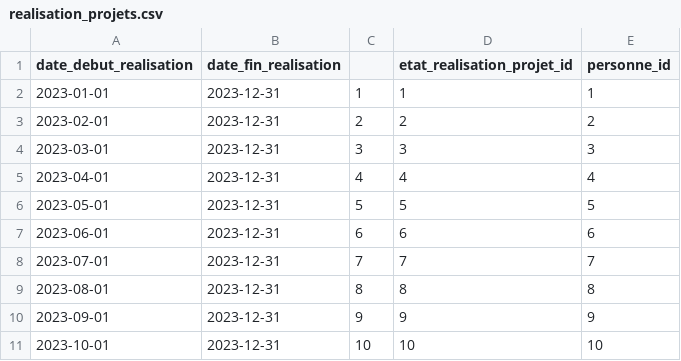
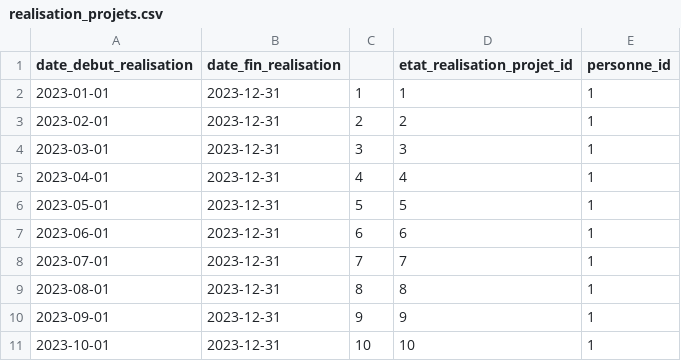
Before and after one commit to solicoders/soli-lms, a CSV file: app/database/data/pkg_realisation_projets/realisation_projets.csv, drawn as a sheet.

Commit message:
update

```diff
--- a/app/database/data/pkg_realisation_projets/realisation_projets.csv
+++ b/app/database/data/pkg_realisation_projets/realisation_projets.csv
@@ -2,10 +2,10 @@ date_debut_realisation,date_fin_realisation,,etat_realisation_projet_id,personne
 2023-01-01,2023-12-31,1,1,1
-2023-02-01,2023-12-31,2,2,2
-2023-03-01,2023-12-31,3,3,3
-2023-04-01,2023-12-31,4,4,4
-2023-05-01,2023-12-31,5,5,5
-2023-06-01,2023-12-31,6,6,6
-2023-07-01,2023-12-31,7,7,7
-2023-08-01,2023-12-31,8,8,8
-2023-09-01,2023-12-31,9,9,9
-2023-10-01,2023-12-31,10,10,10
+2023-02-01,2023-12-31,2,2,1
+2023-03-01,2023-12-31,3,3,1
+2023-04-01,2023-12-31,4,4,1
+2023-05-01,2023-12-31,5,5,1
+2023-06-01,2023-12-31,6,6,1
+2023-07-01,2023-12-31,7,7,1
+2023-08-01,2023-12-31,8,8,1
+2023-09-01,2023-12-31,9,9,1
+2023-10-01,2023-12-31,10,10,1
```
